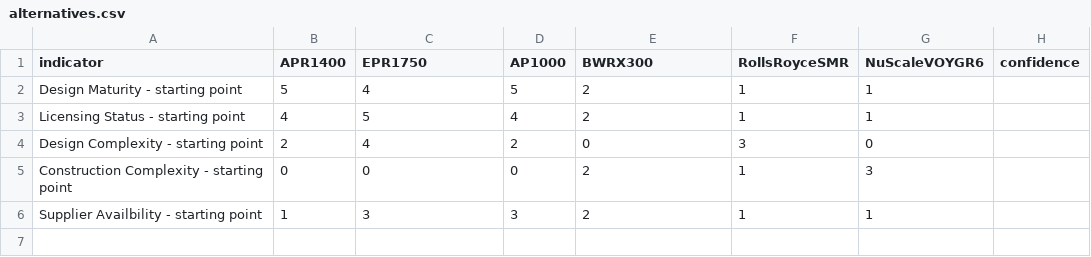
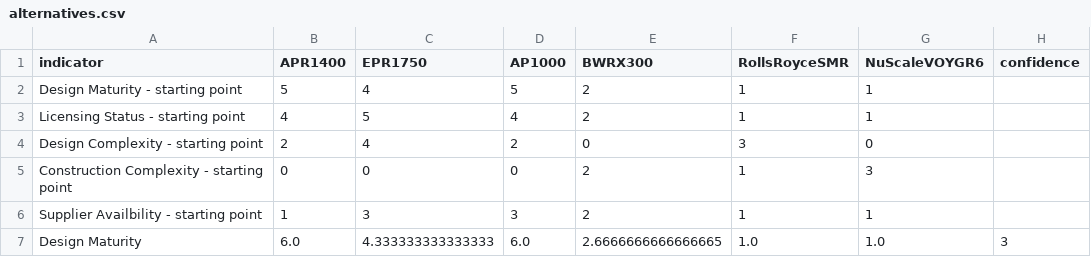
Before and after one commit to simo-pagliu/Master-Thesis, a CSV file: 02 - Value Functions/qualitative/alternatives.csv, drawn as a sheet.

```diff
--- a/02 - Value Functions/qualitative/alternatives.csv
+++ b/02 - Value Functions/qualitative/alternatives.csv
@@ -6 +6,2 @@ Construction Complexity - starting point,0,0,0,2,1,3,
 Supplier Availbility - starting point,1,3,3,2,1,1,
+Design Maturity,6.0,4.333333333333333,6.0,2.6666666666666665,1.0,1.0,3
```
Also changed, not shown: 02 - Value Functions/aggregatedresults/criteria.csv, 02 - Value Functions/qualitative/value_functions.csv, 1 other file.
